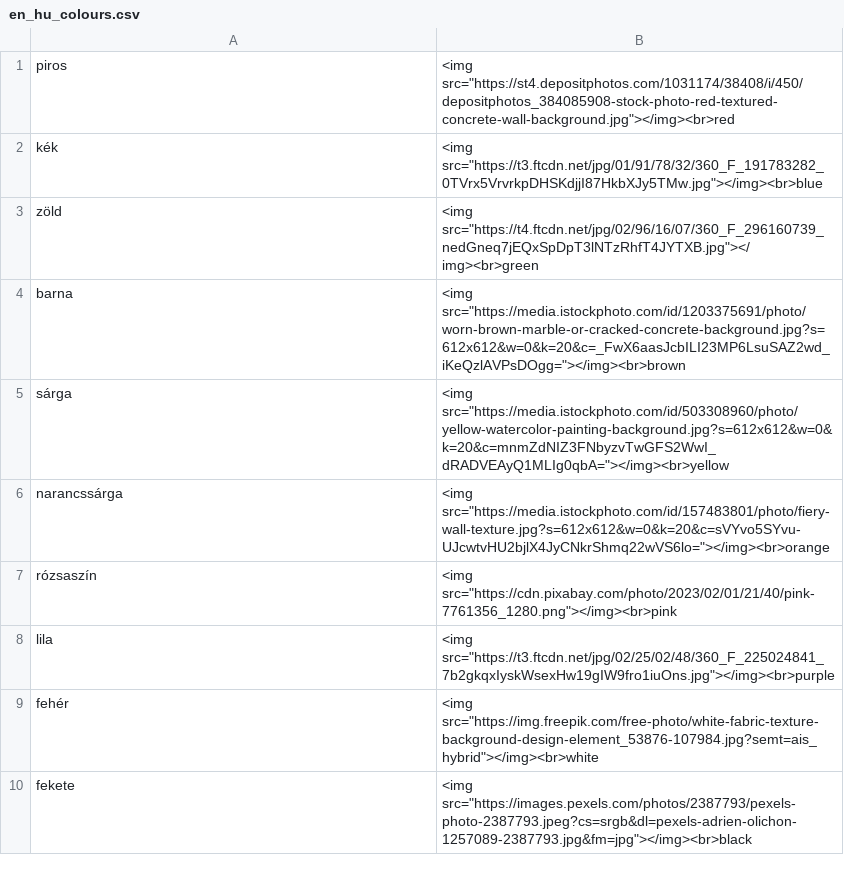
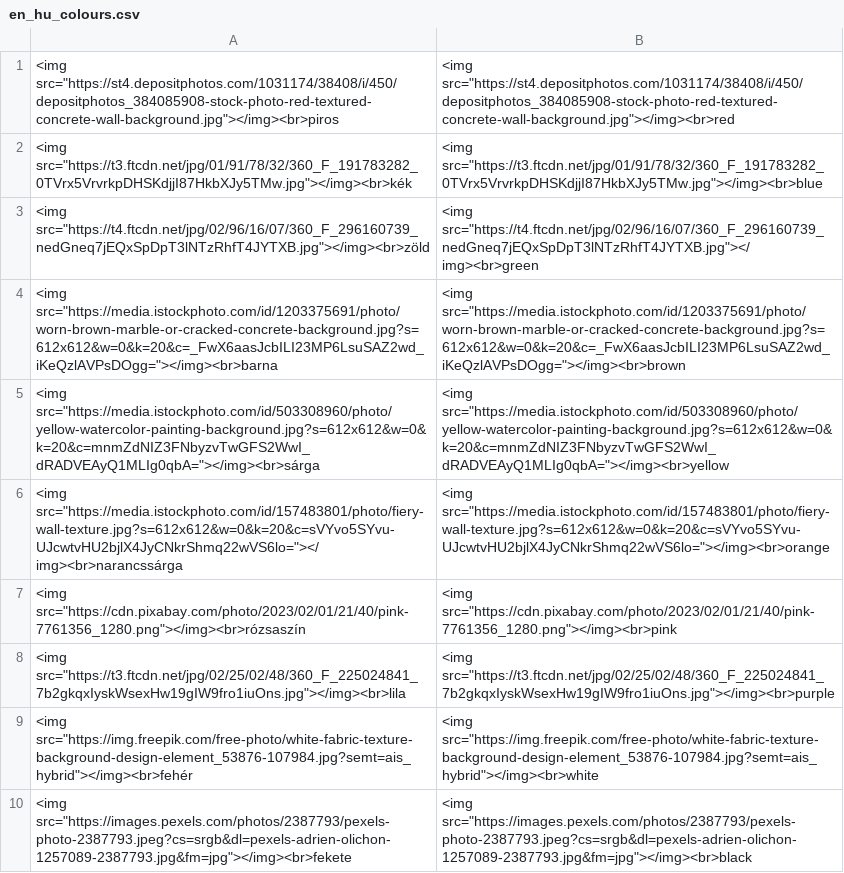
Before and after one commit to Felisha76/portfolio, a CSV file: cs_templates/en_hu_colours.csv, drawn as a sheet.

```diff
--- a/cs_templates/en_hu_colours.csv
+++ b/cs_templates/en_hu_colours.csv
@@ -1,10 +1,10 @@
-piros,<img src="https://st4.depositphotos.com/1031174/38408/i/450/depositphotos_384085908-stock-photo-red-textured-concrete-wall-background.jpg"></img><br>red
-kék,<img src="https://t3.ftcdn.net/jpg/01/91/78/32/360_F_191783282_0TVrx5VrvrkpDHSKdjjI87HkbXJy5TMw.jpg"></img><br>blue
-zöld,<img src="https://t4.ftcdn.net/jpg/02/96/16/07/360_F_296160739_nedGneq7jEQxSpDpT3lNTzRhfT4JYTXB.jpg"></img><br>green
-barna,<img src="https://media.istockphoto.com/id/1203375691/photo/worn-brown-marble-or-cracked-concrete-background.jpg?s=612x612&w=0&k=20&c=_FwX6aasJcbILI23MP6LsuSAZ2wd_iKeQzlAVPsDOgg="></img><br>brown
-sárga,<img src="https://media.istockphoto.com/id/503308960/photo/yellow-watercolor-painting-background.jpg?s=612x612&w=0&k=20&c=mnmZdNIZ3FNbyzvTwGFS2WwI_dRADVEAyQ1MLIg0qbA="></img><br>yellow
-narancssárga,<img src="https://media.istockphoto.com/id/157483801/photo/fiery-wall-texture.jpg?s=612x612&w=0&k=20&c=sVYvo5SYvu-UJcwtvHU2bjlX4JyCNkrShmq22wVS6lo="></img><br>orange
-rózsaszín,<img src="https://cdn.pixabay.com/photo/2023/02/01/21/40/pink-7761356_1280.png"></img><br>pink
-lila,<img src="https://t3.ftcdn.net/jpg/02/25/02/48/360_F_225024841_7b2gkqxIyskWsexHw19gIW9fro1iuOns.jpg"></img><br>purple
-fehér,<img src="https://img.freepik.com/free-photo/white-fabric-texture-background-design-element_53876-107984.jpg?semt=ais_hybrid"></img><br>white
-fekete,<img src="https://images.pexels.com/photos/2387793/pexels-photo-2387793.jpeg?cs=srgb&dl=pexels-adrien-olichon-1257089-2387793.jpg&fm=jpg"></img><br>black
+<img src="https://st4.depositphotos.com/1031174/38408/i/450/depositphotos_384085908-stock-photo-red-textured-concrete-wall-background.jpg"></img><br>piros,<img src="https://st4.depositphotos.com/1031174/38408/i/450/depositphotos_384085908-stock-photo-red-textured-concrete-wall-background.jpg"></img><br>red
+<img src="https://t3.ftcdn.net/jpg/01/91/78/32/360_F_191783282_0TVrx5VrvrkpDHSKdjjI87HkbXJy5TMw.jpg"></img><br>kék,<img src="https://t3.ftcdn.net/jpg/01/91/78/32/360_F_191783282_0TVrx5VrvrkpDHSKdjjI87HkbXJy5TMw.jpg"></img><br>blue
+<img src="https://t4.ftcdn.net/jpg/02/96/16/07/360_F_296160739_nedGneq7jEQxSpDpT3lNTzRhfT4JYTXB.jpg"></img><br>zöld,<img src="https://t4.ftcdn.net/jpg/02/96/16/07/360_F_296160739_nedGneq7jEQxSpDpT3lNTzRhfT4JYTXB.jpg"></img><br>green
+<img src="https://media.istockphoto.com/id/1203375691/photo/worn-brown-marble-or-cracked-concrete-background.jpg?s=612x612&w=0&k=20&c=_FwX6aasJcbILI23MP6LsuSAZ2wd_iKeQzlAVPsDOgg="></img><br>barna,<img src="https://media.istockphoto.com/id/1203375691/photo/worn-brown-marble-or-cracked-concrete-background.jpg?s=612x612&w=0&k=20&c=_FwX6aasJcbILI23MP6LsuSAZ2wd_iKeQzlAVPsDOgg="></img><br>brown
+<img src="https://media.istockphoto.com/id/503308960/photo/yellow-watercolor-painting-background.jpg?s=612x612&w=0&k=20&c=mnmZdNIZ3FNbyzvTwGFS2WwI_dRADVEAyQ1MLIg0qbA="></img><br>sárga,<img src="https://media.istockphoto.com/id/503308960/photo/yellow-watercolor-painting-background.jpg?s=612x612&w=0&k=20&c=mnmZdNIZ3FNbyzvTwGFS2WwI_dRADVEAyQ1MLIg0qbA="></img><br>yellow
+<img src="https://media.istockphoto.com/id/157483801/photo/fiery-wall-texture.jpg?s=612x612&w=0&k=20&c=sVYvo5SYvu-UJcwtvHU2bjlX4JyCNkrShmq22wVS6lo="></img><br>narancssárga,<img src="https://media.istockphoto.com/id/157483801/photo/fiery-wall-texture.jpg?s=612x612&w=0&k=20&c=sVYvo5SYvu-UJcwtvHU2bjlX4JyCNkrShmq22wVS6lo="></img><br>orange
+<img src="https://cdn.pixabay.com/photo/2023/02/01/21/40/pink-7761356_1280.png"></img><br>rózsaszín,<img src="https://cdn.pixabay.com/photo/2023/02/01/21/40/pink-7761356_1280.png"></img><br>pink
+<img src="https://t3.ftcdn.net/jpg/02/25/02/48/360_F_225024841_7b2gkqxIyskWsexHw19gIW9fro1iuOns.jpg"></img><br>lila,<img src="https://t3.ftcdn.net/jpg/02/25/02/48/360_F_225024841_7b2gkqxIyskWsexHw19gIW9fro1iuOns.jpg"></img><br>purple
+<img src="https://img.freepik.com/free-photo/white-fabric-texture-background-design-element_53876-107984.jpg?semt=ais_hybrid"></img><br>fehér,<img src="https://img.freepik.com/free-photo/white-fabric-texture-background-design-element_53876-107984.jpg?semt=ais_hybrid"></img><br>white
+<img src="https://images.pexels.com/photos/2387793/pexels-photo-2387793.jpeg?cs=srgb&dl=pexels-adrien-olichon-1257089-2387793.jpg&fm=jpg"></img><br>fekete,<img src="https://images.pexels.com/photos/2387793/pexels-photo-2387793.jpeg?cs=srgb&dl=pexels-adrien-olichon-1257089-2387793.jpg&fm=jpg"></img><br>black
```
Also changed, not shown: cs_templates/en_hu_bodyparts.csv, cs_templates/en_hu_food.csv, 10 other files.
